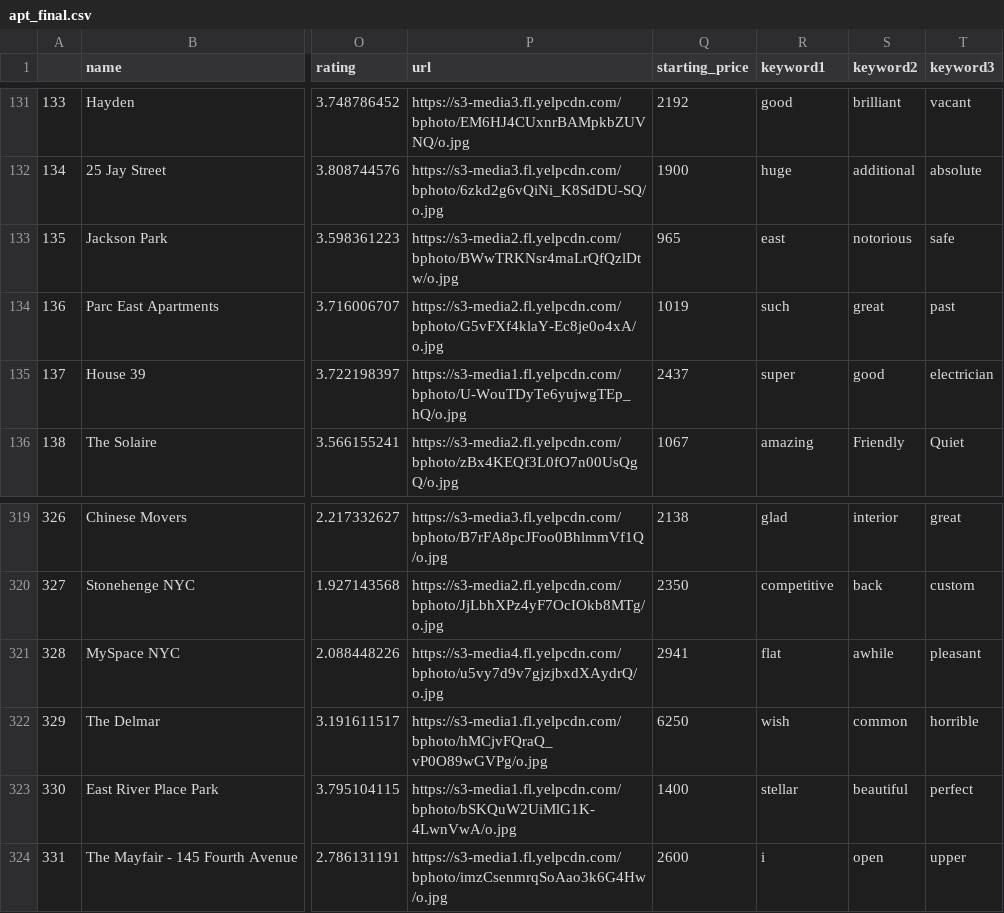
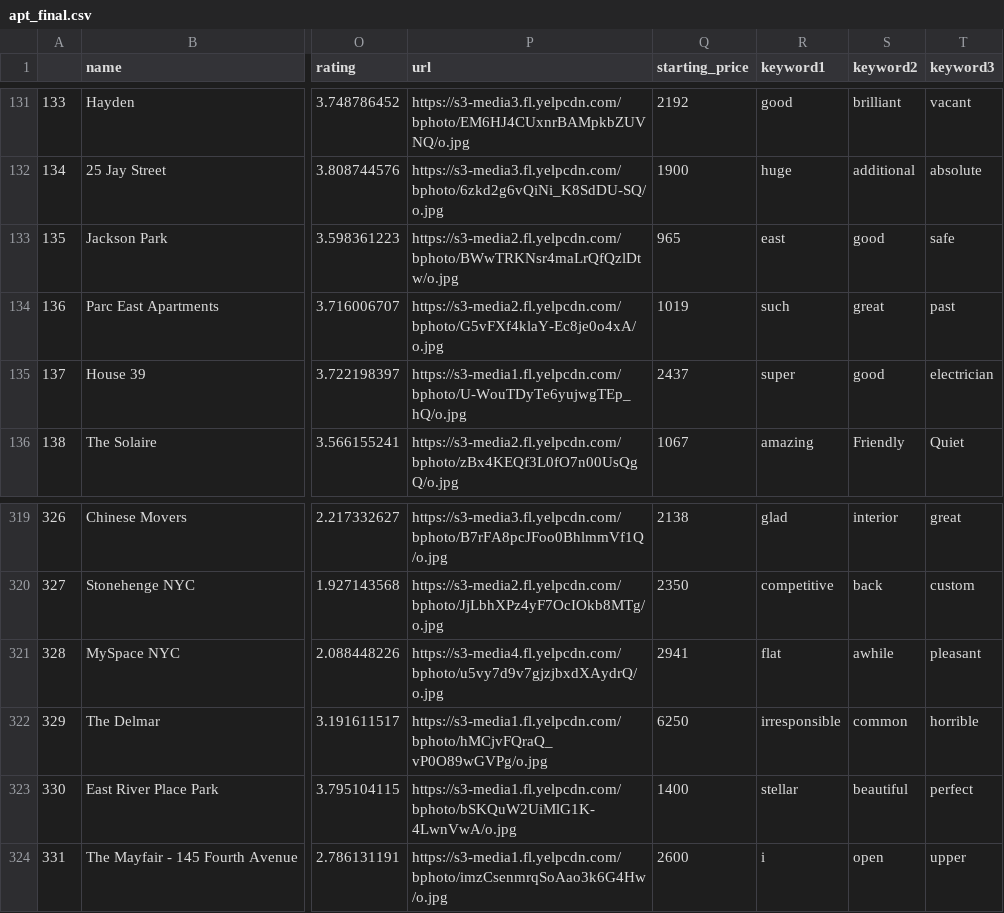
Before and after one commit to fanfanli94/NY-LSR-SYS, a CSV file: FrontEnd/apt_final.csv, drawn as a sheet; only a part is shown, gaps mark what is left out; the diff names each change by its address in the sheet, - before the commit and + after, or states it on an @@ line.

```diff
--- a/FrontEnd/apt_final.csv
+++ b/FrontEnd/apt_final.csv
-S133 (keyword2): notorious
+S133 (keyword2): good
-R322 (keyword1): wish
+R322 (keyword1): irresponsible
```
Also changed, not shown: 13 other files.
